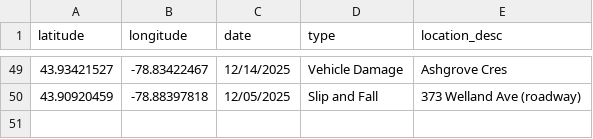
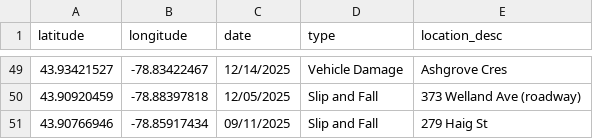
Before and after one commit to Raufaem/claims-map, a CSV file: claims_2025.csv, drawn as a sheet; only a part is shown, gaps mark what is left out.

Commit message:
Add files via upload

```diff
--- a/claims_2025.csv
+++ b/claims_2025.csv
@@ -50 +50,2 @@
 43.90920459,-78.88397818,12/05/2025,Slip and Fall,373 Welland Ave (roadway)
+43.90766946,-78.85917434,09/11/2025,Slip and Fall,279 Haig St
```
